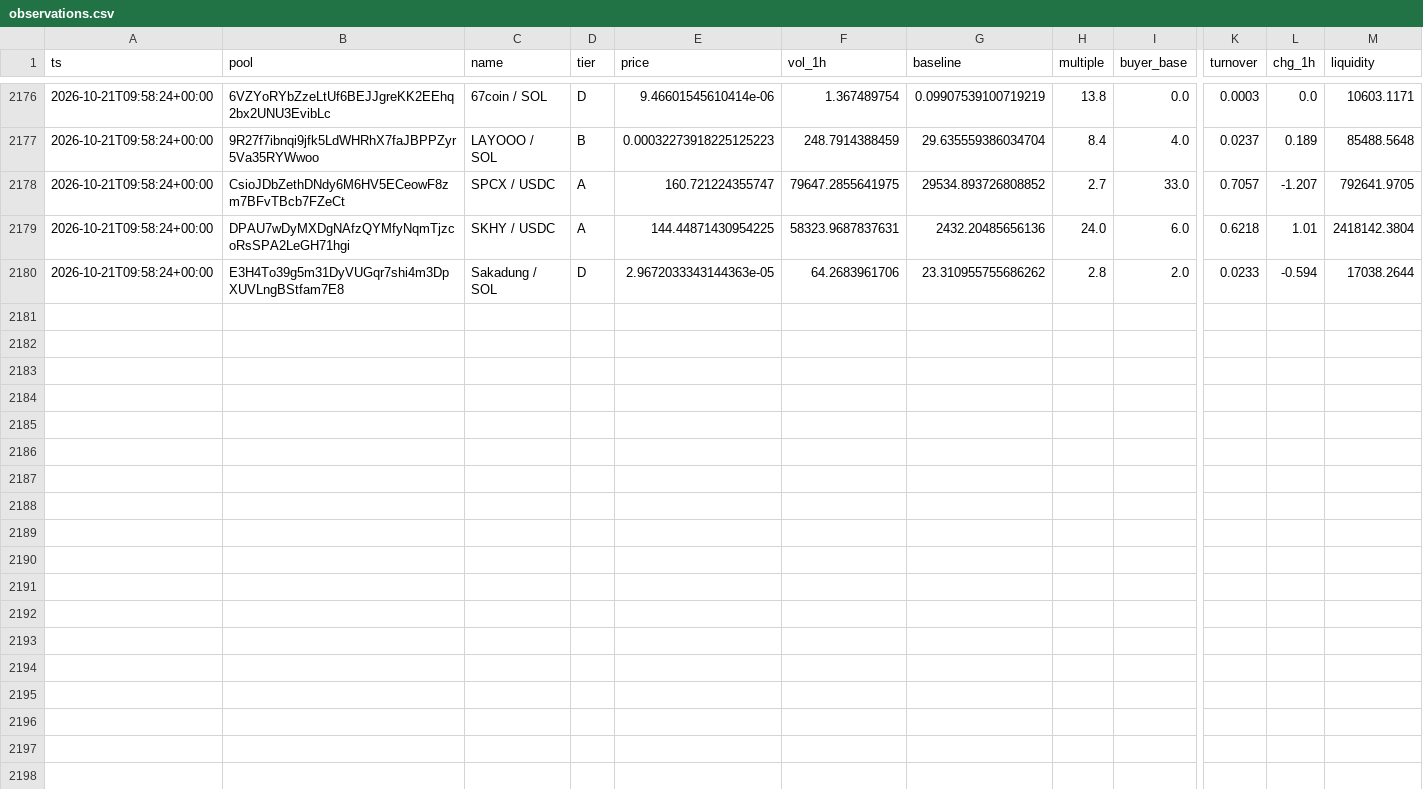
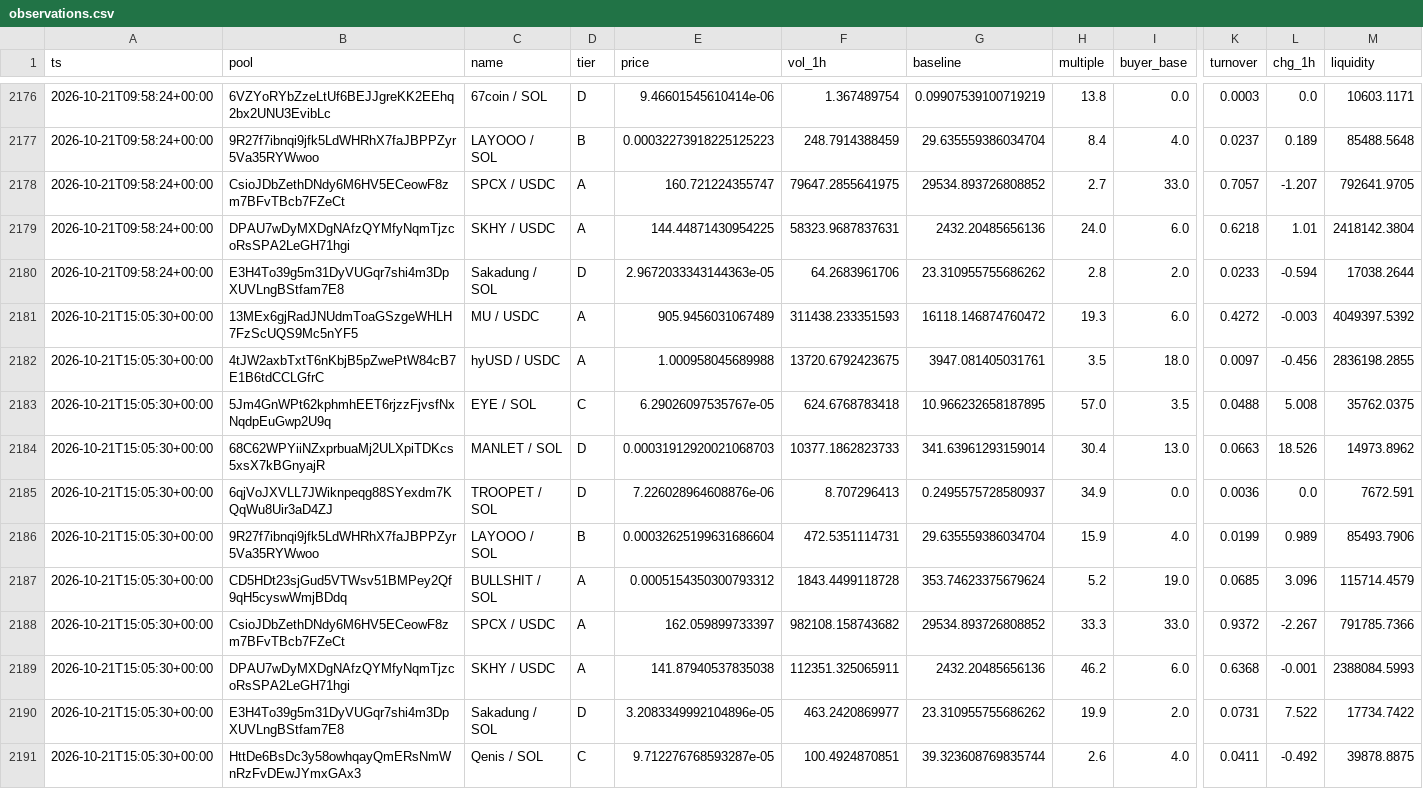
Before and after one commit to kennyasamoah/Kryptsig, a CSV file: observations.csv, drawn as a sheet; only a part is shown, gaps mark what is left out; rows hold the shown columns only; the diff names each change by its address in the sheet, - before the commit and + after, or states it on an @@ line.

```diff
--- a/observations.csv
+++ b/observations.csv
+row 2181: 2026-10-21T15:05:30+00:00 | 13MEx6gjRadJNUdmToaGSzgeWHLH7FzScUQS9Mc5nYF5 | MU / USDC | A | 905.9456031067489 | 311438.233351593 | 16118.146874760472 | 19.3 | 6.0 | 0.4272 | -0.003 | 4049397.5392
+row 2182: 2026-10-21T15:05:30+00:00 | 4tJW2axbTxtT6nKbjB5pZwePtW84cB7E1B6tdCCLGfrC | hyUSD / USDC | A | 1.000958045689988 | 13720.6792423675 | 3947.081405031761 | 3.5 | 18.0 | 0.0097 | -0.456 | 2836198.2855
+row 2183: 2026-10-21T15:05:30+00:00 | 5Jm4GnWPt62kphmhEET6rjzzFjvsfNxNqdpEuGwp2U9q | EYE / SOL | C | 6.29026097535767e-05 | 624.6768783418 | 10.966232658187895 | 57.0 | 3.5 | 0.0488 | 5.008 | 35762.0375
+row 2184: 2026-10-21T15:05:30+00:00 | 68C62WPYiiNZxprbuaMj2ULXpiTDKcs5xsX7kBGnyajR | MANLET / SOL | D | 0.00031912920021068703 | 10377.1862823733 | 341.63961293159014 | 30.4 | 13.0 | 0.0663 | 18.526 | 14973.8962
+row 2185: 2026-10-21T15:05:30+00:00 | 6qjVoJXVLL7JWiknpeqg88SYexdm7KQqWu8Uir3aD4ZJ | TROOPET / SOL | D | 7.226028964608876e-06 | 8.707296413 | 0.2495575728580937 | 34.9 | 0.0 | 0.0036 | 0.0 | 7672.591
+row 2186: 2026-10-21T15:05:30+00:00 | 9R27f7ibnqi9jfk5LdWHRhX7faJBPPZyr5Va35RYWwoo | LAYOOO / SOL | B | 0.00032625199631686604 | 472.5351114731 | 29.635559386034704 | 15.9 | 4.0 | 0.0199 | 0.989 | 85493.7906
+row 2187: 2026-10-21T15:05:30+00:00 | CD5HDt23sjGud5VTWsv51BMPey2Qf9qH5cyswWmjBDdq | BULLSHIT / SOL | A | 0.0005154350300793312 | 1843.4499118728 | 353.74623375679624 | 5.2 | 19.0 | 0.0685 | 3.096 | 115714.4579
+row 2188: 2026-10-21T15:05:30+00:00 | CsioJDbZethDNdy6M6HV5ECeowF8zm7BFvTBcb7FZeCt | SPCX / USDC | A | 162.059899733397 | 982108.158743682 | 29534.893726808852 | 33.3 | 33.0 | 0.9372 | -2.267 | 791785.7366
+row 2189: 2026-10-21T15:05:30+00:00 | DPAU7wDyMXDgNAfzQYMfyNqmTjzcoRsSPA2LeGH71hgi | SKHY / USDC | A | 141.87940537835038 | 112351.325065911 | 2432.20485656136 | 46.2 | 6.0 | 0.6368 | -0.001 | 2388084.5993
+row 2190: 2026-10-21T15:05:30+00:00 | E3H4To39g5m31DyVUGqr7shi4m3DpXUVLngBStfam7E8 | Sakadung / SOL | D | 3.2083349992104896e-05 | 463.2420869977 | 23.310955755686262 | 19.9 | 2.0 | 0.0731 | 7.522 | 17734.7422
+row 2191: 2026-10-21T15:05:30+00:00 | HttDe6BsDc3y58owhqayQmERsNmWnRzFvDEwJYmxGAx3 | Qenis / SOL | C | 9.712276768593287e-05 | 100.4924870851 | 39.323608769835744 | 2.6 | 4.0 | 0.0411 | -0.492 | 39878.8875
```
Also changed, not shown: 1 other file.
